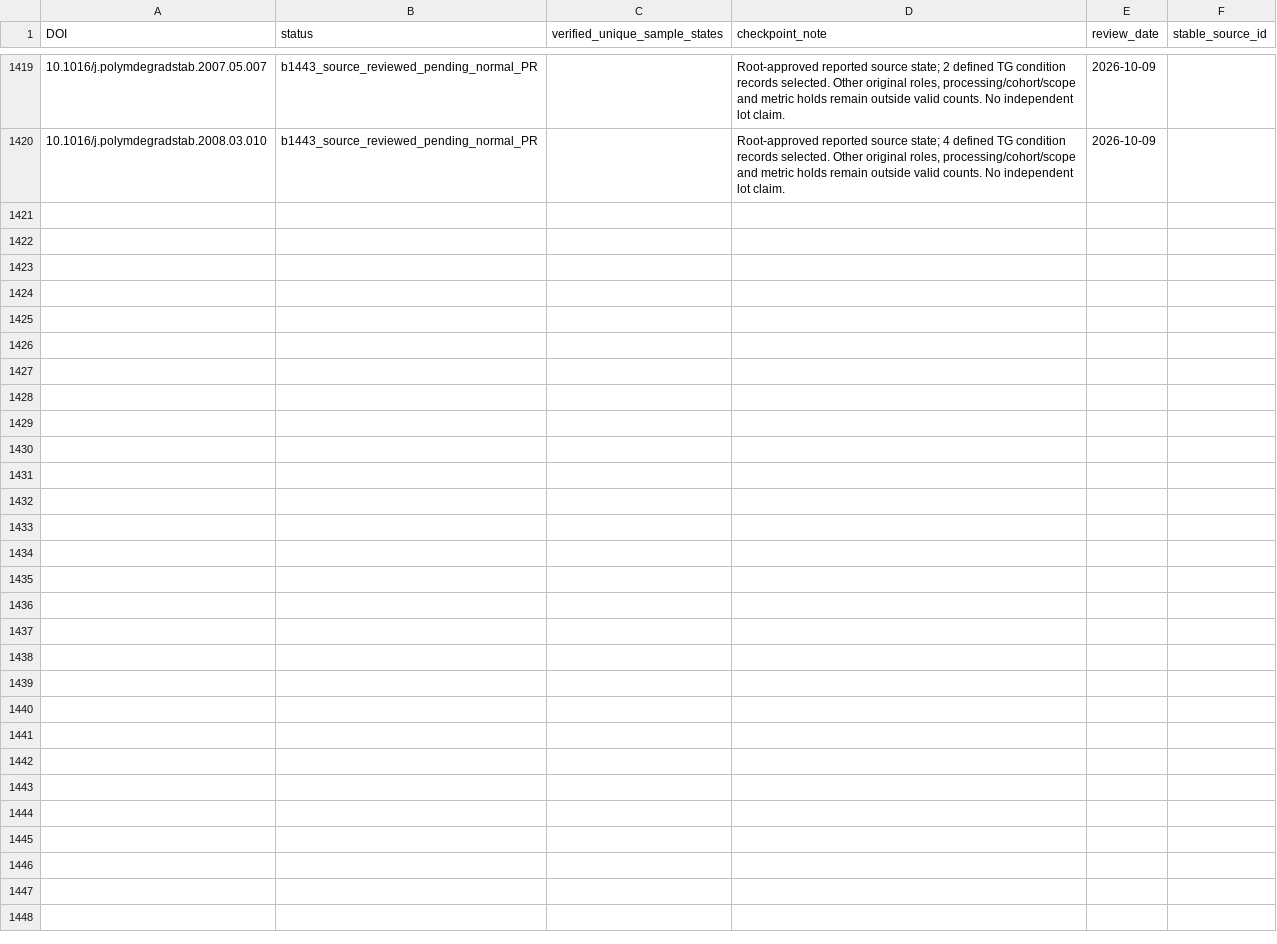
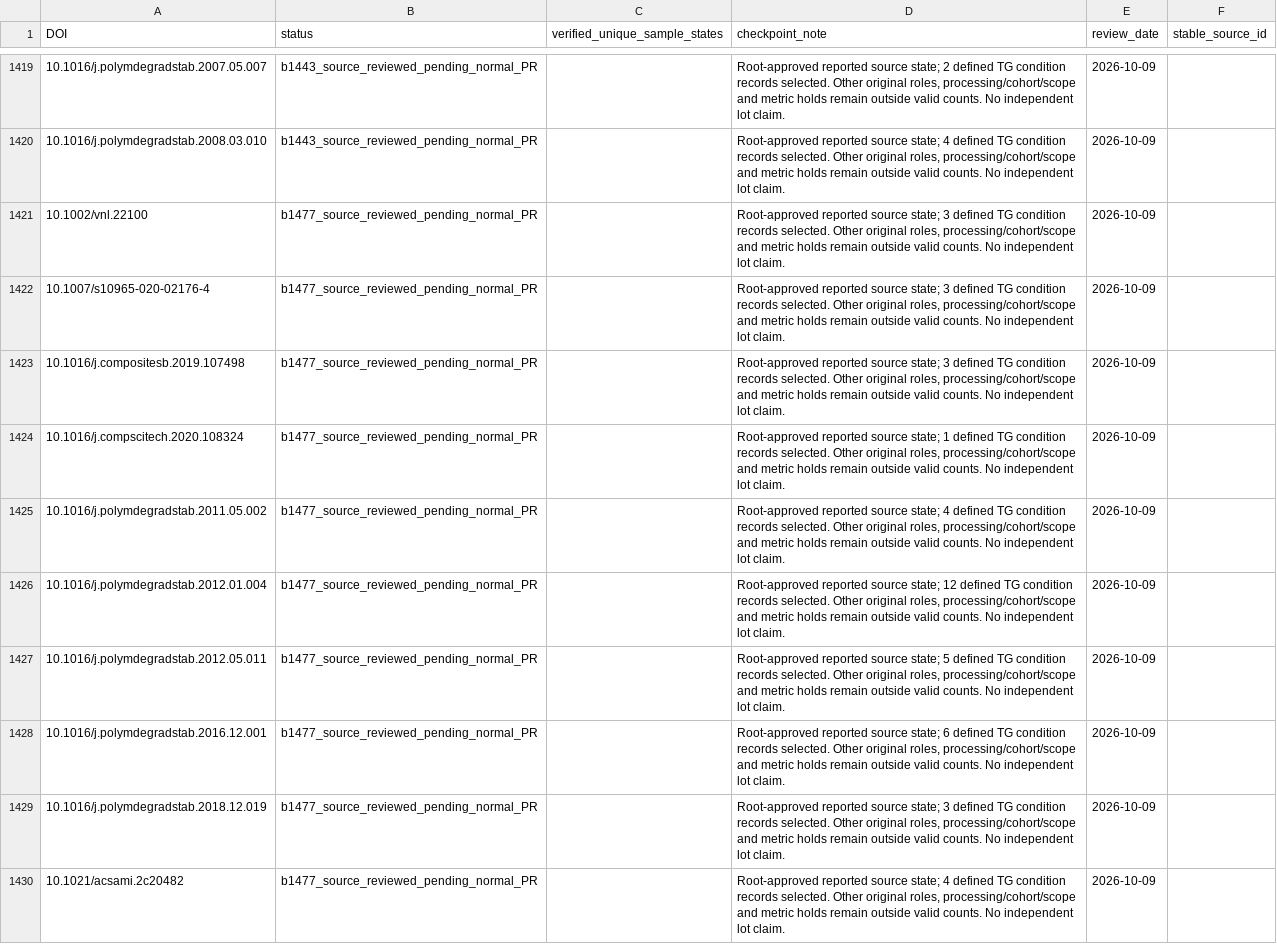
Before and after one commit to PolyFT/textile-tga-database, a CSV file: data/curation/source_review_queue.csv, drawn as a sheet; only a part is shown, gaps mark what is left out; the diff names each change by its address in the sheet, - before the commit and + after, or states it on an @@ line.

Commit message:
Add source-verified TG-LOI sample pairs from local literature

```diff
--- a/data/curation/source_review_queue.csv
+++ b/data/curation/source_review_queue.csv
+row 1421: 10.1002/vnl.22100 | b1477_source_reviewed_pending_normal_PR |  | Root-approved reported source state; 3 defined TG condition records selected. Other original roles, processing/cohort/scope and metric holds remain outside valid counts. No independent lot claim. | 2026-10-09
+row 1422: 10.1007/s10965-020-02176-4 | b1477_source_reviewed_pending_normal_PR |  | Root-approved reported source state; 3 defined TG condition records selected. Other original roles, processing/cohort/scope and metric holds remain outside valid counts. No independent lot claim. | 2026-10-09
+row 1423: 10.1016/j.compositesb.2019.107498 | b1477_source_reviewed_pending_normal_PR |  | Root-approved reported source state; 3 defined TG condition records selected. Other original roles, processing/cohort/scope and metric holds remain outside valid counts. No independent lot claim. | 2026-10-09
+row 1424: 10.1016/j.compscitech.2020.108324 | b1477_source_reviewed_pending_normal_PR |  | Root-approved reported source state; 1 defined TG condition records selected. Other original roles, processing/cohort/scope and metric holds remain outside valid counts. No independent lot claim. | 2026-10-09
+row 1425: 10.1016/j.polymdegradstab.2011.05.002 | b1477_source_reviewed_pending_normal_PR |  | Root-approved reported source state; 4 defined TG condition records selected. Other original roles, processing/cohort/scope and metric holds remain outside valid counts. No independent lot claim. | 2026-10-09
+row 1426: 10.1016/j.polymdegradstab.2012.01.004 | b1477_source_reviewed_pending_normal_PR |  | Root-approved reported source state; 12 defined TG condition records selected. Other original roles, processing/cohort/scope and metric holds remain outside valid counts. No independent lot claim. | 2026-10-09
+row 1427: 10.1016/j.polymdegradstab.2012.05.011 | b1477_source_reviewed_pending_normal_PR |  | Root-approved reported source state; 5 defined TG condition records selected. Other original roles, processing/cohort/scope and metric holds remain outside valid counts. No independent lot claim. | 2026-10-09
+row 1428: 10.1016/j.polymdegradstab.2016.12.001 | b1477_source_reviewed_pending_normal_PR |  | Root-approved reported source state; 6 defined TG condition records selected. Other original roles, processing/cohort/scope and metric holds remain outside valid counts. No independent lot claim. | 2026-10-09
+row 1429: 10.1016/j.polymdegradstab.2018.12.019 | b1477_source_reviewed_pending_normal_PR |  | Root-approved reported source state; 3 defined TG condition records selected. Other original roles, processing/cohort/scope and metric holds remain outside valid counts. No independent lot claim. | 2026-10-09
+row 1430: 10.1021/acsami.2c20482 | b1477_source_reviewed_pending_normal_PR |  | Root-approved reported source state; 4 defined TG condition records selected. Other original roles, processing/cohort/scope and metric holds remain outside valid counts. No independent lot claim. | 2026-10-09
```
Also changed, not shown: data/automation/pairing_quarantine.csv, 10 other files.
